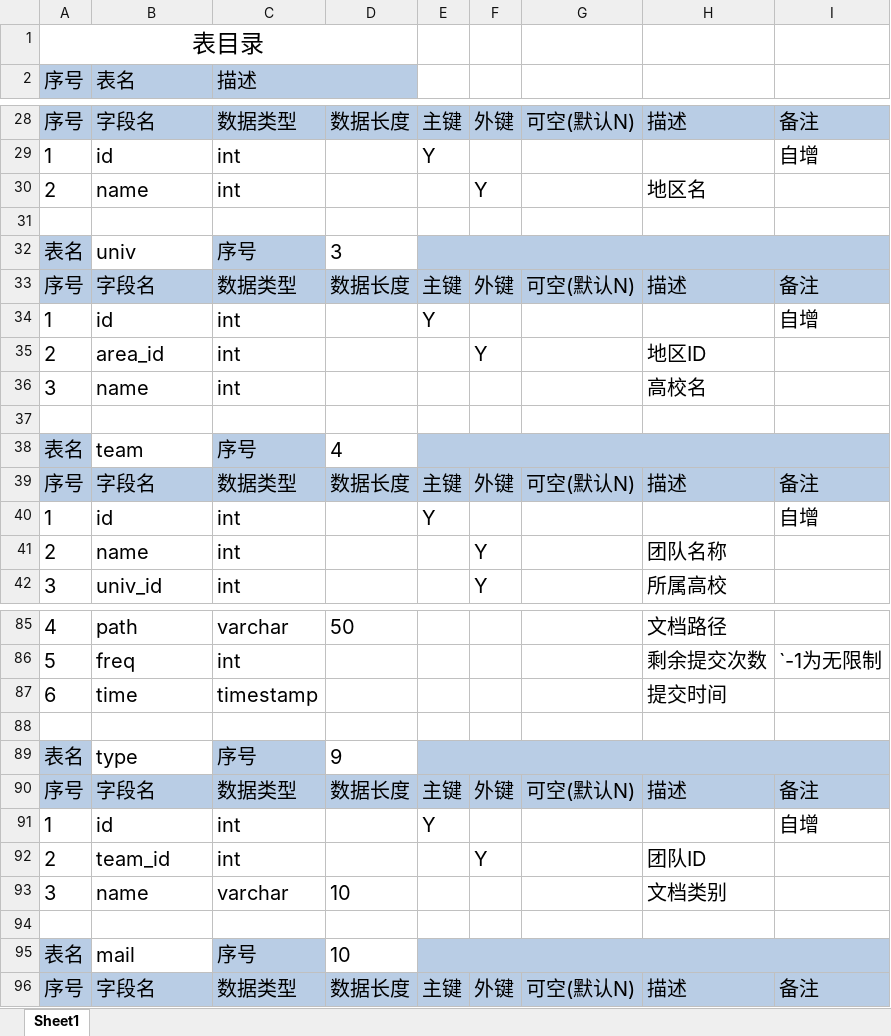
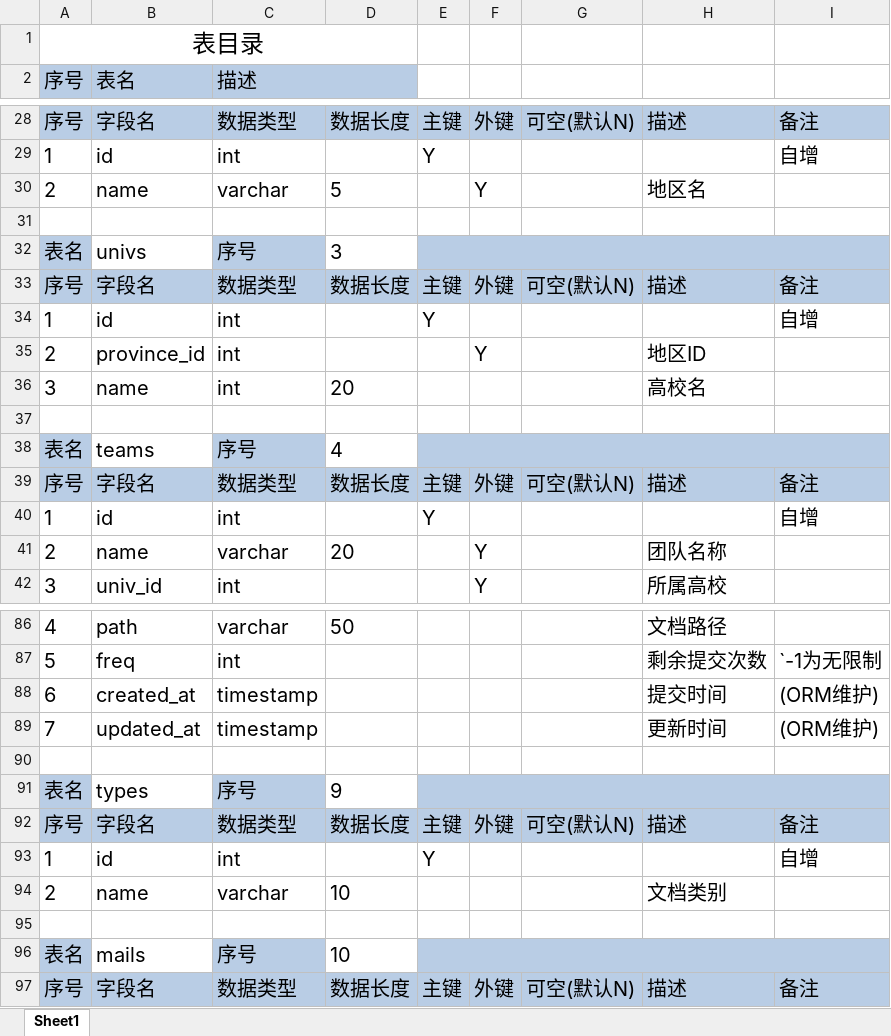
Before and after one commit to YufeiDuan/citicup, an Excel workbook: document/数据字典.xlsx, sheet Sheet1, drawn as a sheet; only a part is shown, gaps mark what is left out; values as stored, in another font and other column widths than the file's, no borders; removed rows and columns are numbered as before the commit, all else as after; the diff covers the shown part only; the diff names each change by its address in the sheet, - before the commit and + after, or states it on an @@ line.

Commit message:
数据库实现，area,univ表填充数据

```diff
--- a/document/数据字典.xlsx (sheet Sheet1)
+++ b/document/数据字典.xlsx (sheet Sheet1)
-C30 (描述): int
+C30 (描述): varchar
-D30: (empty)
+D30: 5
-B32 (表名): univ
+B32 (表名): univs
-B35 (表名): area_id
+B35 (表名): province_id
-D36: (empty)
+D36: 20
-B38 (表名): team
+B38 (表名): teams
-C41 (描述): int
+C41 (描述): varchar
-D41: (empty)
+D41: 20
-B88 (表名): time
+B88 (表名): created_at
-I88: (empty)
+I88: (ORM维护)
+row 89: 7 | updated_at | timestamp |  |  |  |  | 更新时间 | (ORM维护)
-B91 (表名): type
+B91 (表名): types
-row 92: 2 | team_id | int |  |  | Y |  | 团队ID
-A94 (序号): 3
+A94 (序号): 2
-B96 (表名): mail
+B96 (表名): mails
```
Also changed, not shown: 1 added row and 32 edited cells elsewhere in this sheet, 3 other files.
